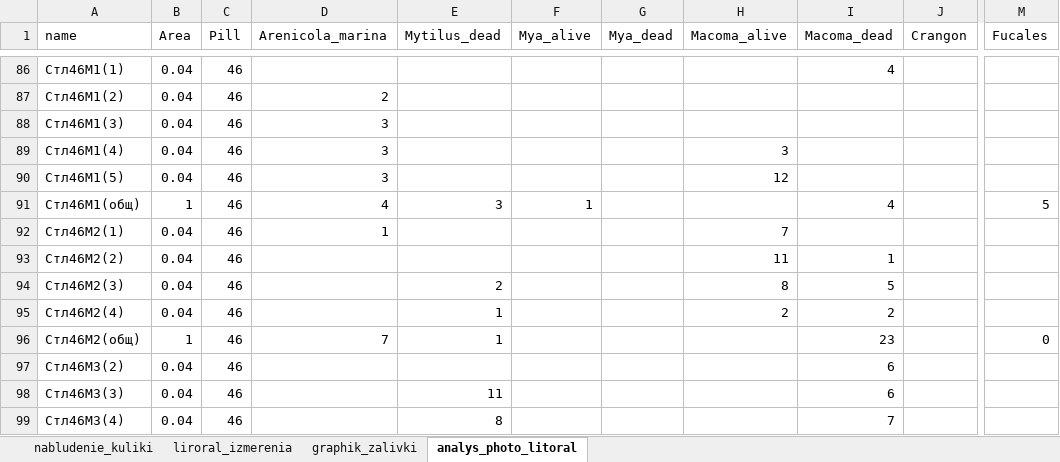
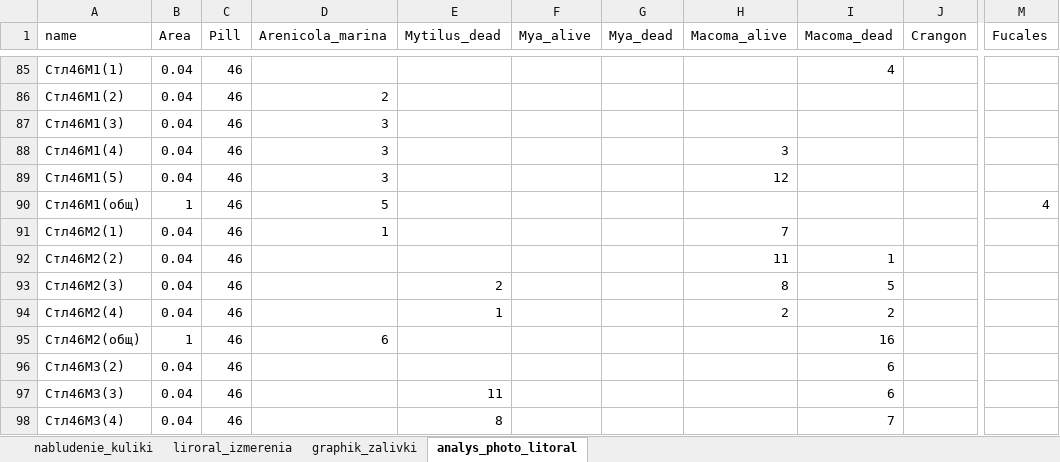
Before and after one commit to polydora/Paper_2023, an Excel workbook: Masha/Кулики-Литораль Лето 2023.xlsx, sheet analys_photo_litoral, drawn as a sheet; only a part is shown, gaps mark what is left out; values as stored, in another font and other column widths than the file's, no borders; addresses are those after the commit; the diff covers the shown part only; the diff names each change by its address in the sheet, - before the commit and + after, or states it on an @@ line.

```diff
--- a/Masha/Кулики-Литораль Лето 2023.xlsx (sheet analys_photo_litoral)
+++ b/Masha/Кулики-Литораль Лето 2023.xlsx (sheet analys_photo_litoral)
-D90 (Arenicola_marina): 4
+D90 (Arenicola_marina): 5
-E90 (Mytilus_dead): 3
+E90 (Mytilus_dead): (empty)
-F90 (Mya_alive): 1
+F90 (Mya_alive): (empty)
-I90 (Macoma_dead): 4
+I90 (Macoma_dead): (empty)
-M90 (Fucales): 5
+M90 (Fucales): 4
-D95 (Arenicola_marina): 7
+D95 (Arenicola_marina): 6
-E95 (Mytilus_dead): 1
+E95 (Mytilus_dead): (empty)
-I95 (Macoma_dead): 23
+I95 (Macoma_dead): 16
-M95 (Fucales): 0
+M95 (Fucales): (empty)
```
Also changed, not shown: 1 removed row and 84 edited cells elsewhere in this sheet, 5 other files.
